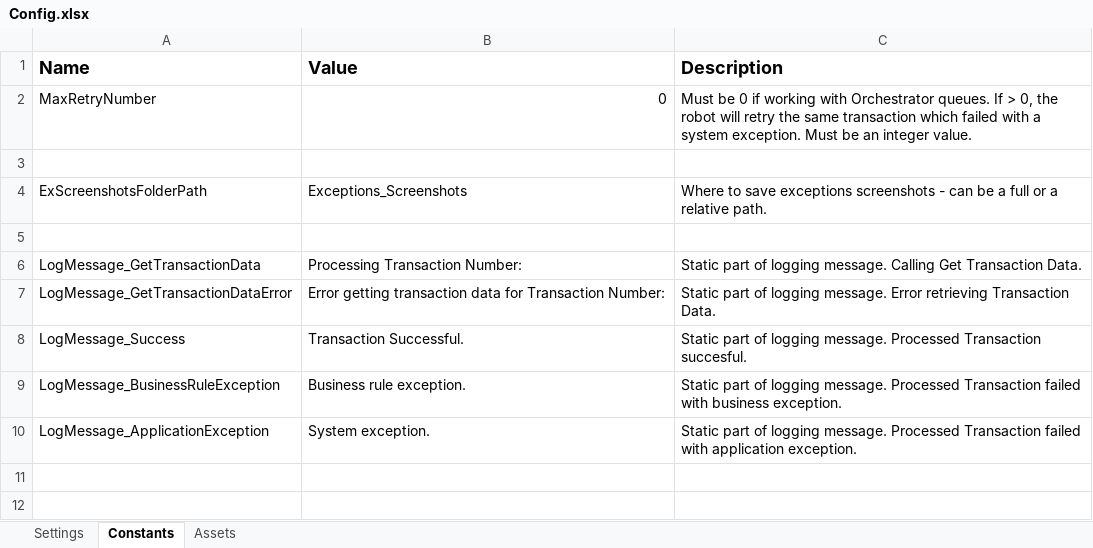
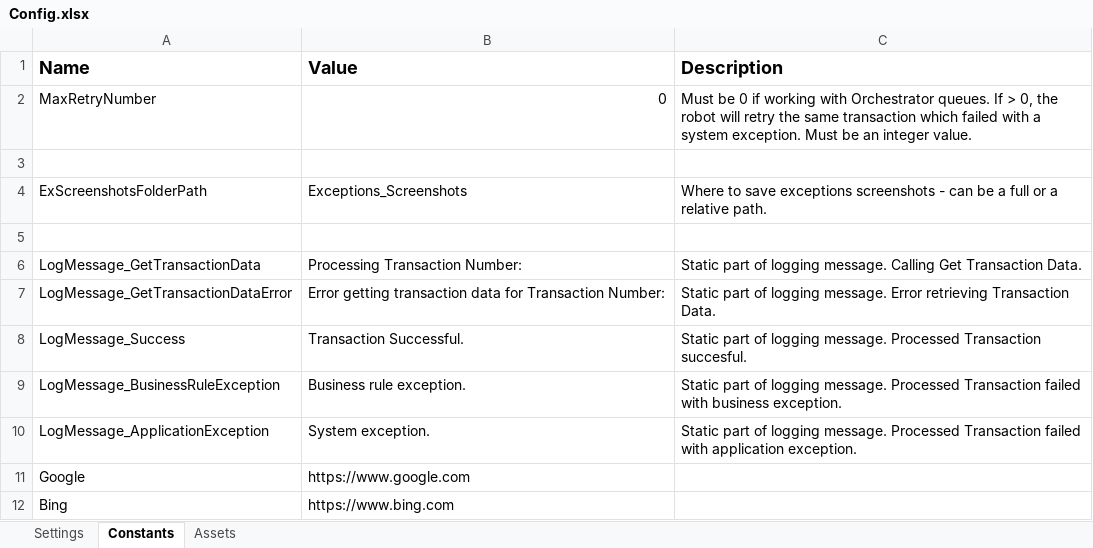
Before and after one commit to Mikael-RnD/DemoForVera, an Excel workbook: Data/Config.xlsx, sheet Constants, drawn as a sheet; values as stored, in another font and other column widths than the file's, no borders; the diff names each change by its address in the sheet, - before the commit and + after, or states it on an @@ line.

```diff
--- a/Data/Config.xlsx (sheet Constants)
+++ b/Data/Config.xlsx (sheet Constants)
+row 11: Google | https://www.google.com
+row 12: Bing | https://www.bing.com
```
Also changed, not shown: 3 other files.
